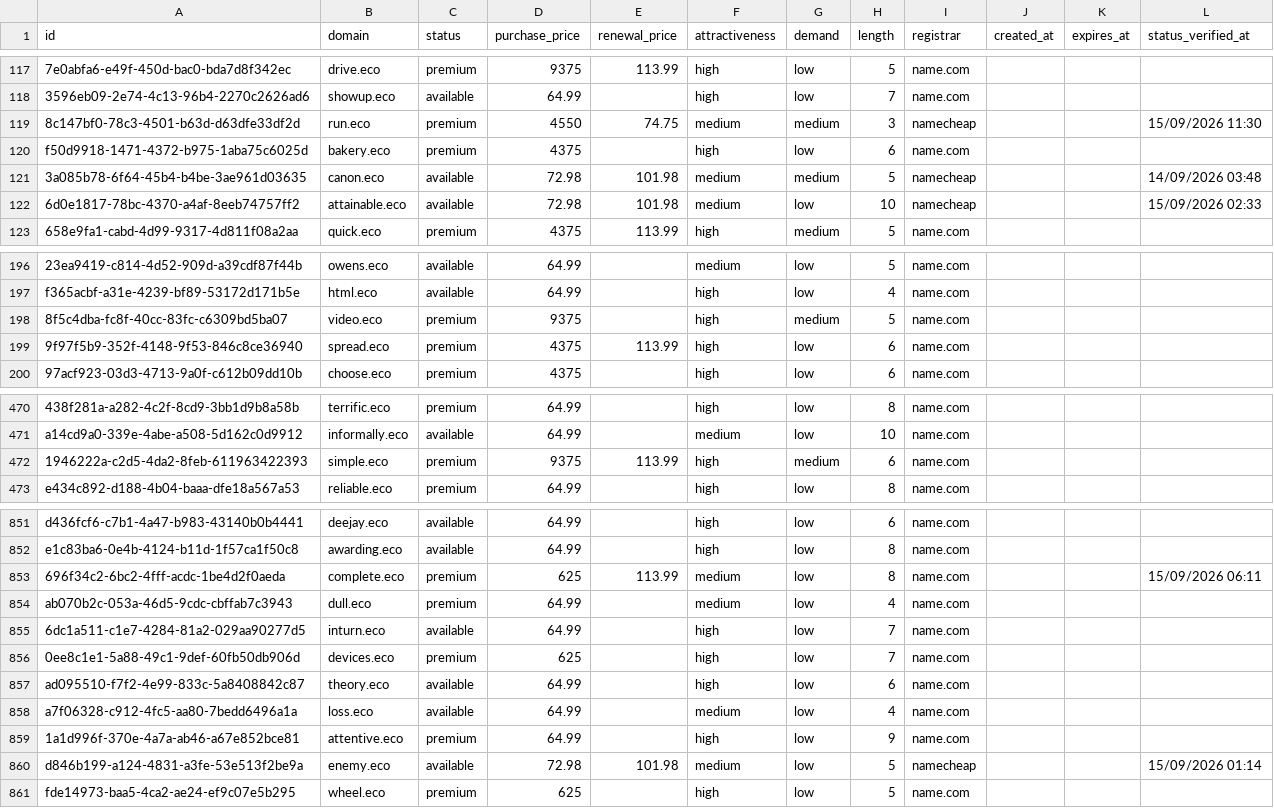
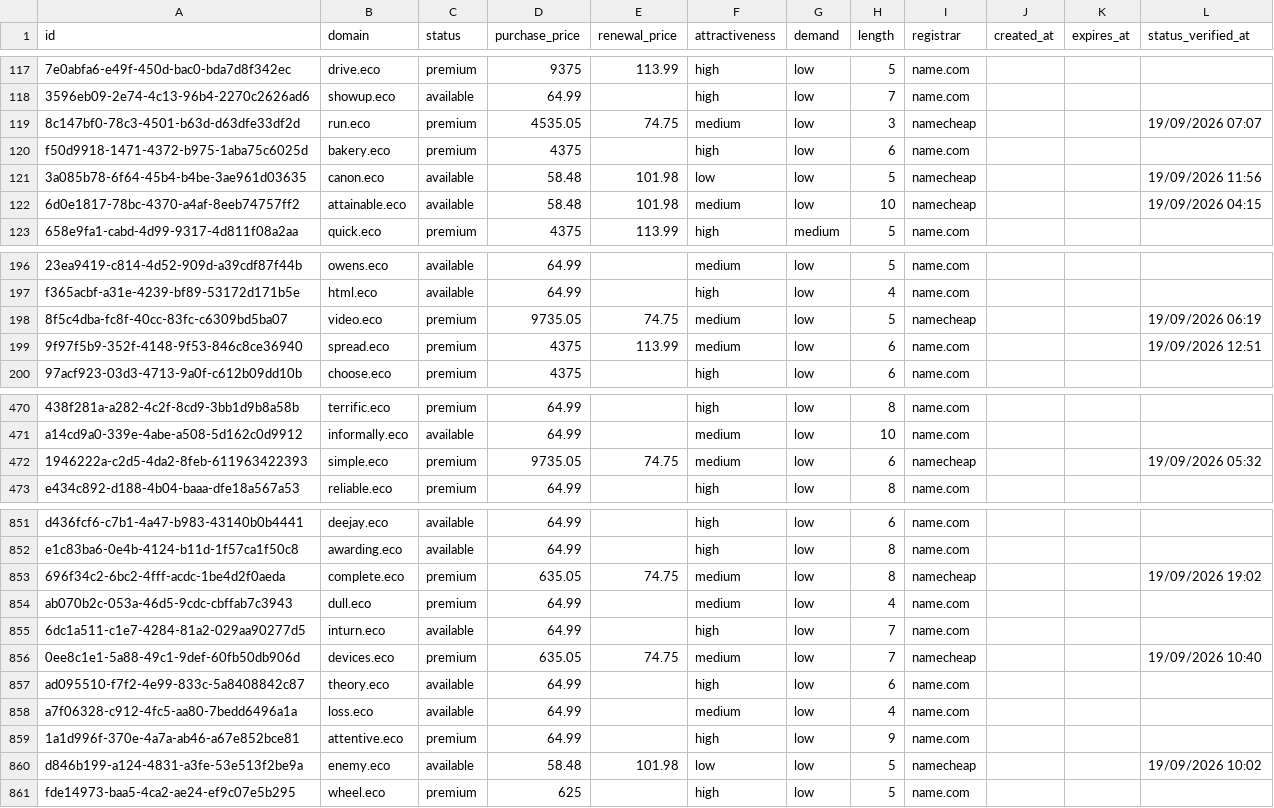
Before and after one commit to UniqueDomains/eco-oneword-domains, a CSV file: eco.csv, drawn as a sheet; only a part is shown, gaps mark what is left out; the diff covers the shown part only; the diff names each change by its address in the sheet, - before the commit and + after, or states it on an @@ line.

Commit message:
Domains update

```diff
--- a/eco.csv
+++ b/eco.csv
-D119 (purchase_price): 4550
+D119 (purchase_price): 4535.05
-G119 (demand): medium
+G119 (demand): low
-L119 (status_verified_at): 15/09/2026 11:30
+L119 (status_verified_at): 19/09/2026 07:07
-D121:D122 (purchase_price): 72.98
+D121:D122 (purchase_price): 58.48
-F121 (attractiveness): medium
+F121 (attractiveness): low
-G121 (demand): medium
+G121 (demand): low
-L121 (status_verified_at): 14/09/2026 03:48
+L121 (status_verified_at): 19/09/2026 11:56
-L122 (status_verified_at): 15/09/2026 02:33
+L122 (status_verified_at): 19/09/2026 04:15
-D198 (purchase_price): 9375
+D198 (purchase_price): 9735.05
-E198 (renewal_price): (empty)
+E198 (renewal_price): 74.75
-F198:F199 (attractiveness): high
+F198:F199 (attractiveness): medium
-G198 (demand): medium
+G198 (demand): low
-I198 (registrar): name.com
+I198 (registrar): namecheap
-L198 (status_verified_at): (empty)
+L198 (status_verified_at): 19/09/2026 06:19
-L199 (status_verified_at): (empty)
+L199 (status_verified_at): 19/09/2026 12:51
-D472 (purchase_price): 9375
+D472 (purchase_price): 9735.05
-E472 (renewal_price): 113.99
+E472 (renewal_price): 74.75
-F472 (attractiveness): high
+F472 (attractiveness): medium
-G472 (demand): medium
+G472 (demand): low
-I472 (registrar): name.com
+I472 (registrar): namecheap
-L472 (status_verified_at): (empty)
+L472 (status_verified_at): 19/09/2026 05:32
-D853 (purchase_price): 625
+D853 (purchase_price): 635.05
-E853 (renewal_price): 113.99
+E853 (renewal_price): 74.75
-I853 (registrar): name.com
+I853 (registrar): namecheap
-L853 (status_verified_at): 15/09/2026 06:11
+L853 (status_verified_at): 19/09/2026 19:02
-D856 (purchase_price): 625
+D856 (purchase_price): 635.05
-E856 (renewal_price): (empty)
+E856 (renewal_price): 74.75
-F856 (attractiveness): high
+F856 (attractiveness): medium
-I856 (registrar): name.com
+I856 (registrar): namecheap
-L856 (status_verified_at): (empty)
+L856 (status_verified_at): 19/09/2026 10:40
-D860 (purchase_price): 72.98
+D860 (purchase_price): 58.48
-F860 (attractiveness): medium
+F860 (attractiveness): low
-L860 (status_verified_at): 15/09/2026 01:14
+L860 (status_verified_at): 19/09/2026 10:02
```
Also changed, not shown: 81 edited cells elsewhere in this file, 4 other files.
